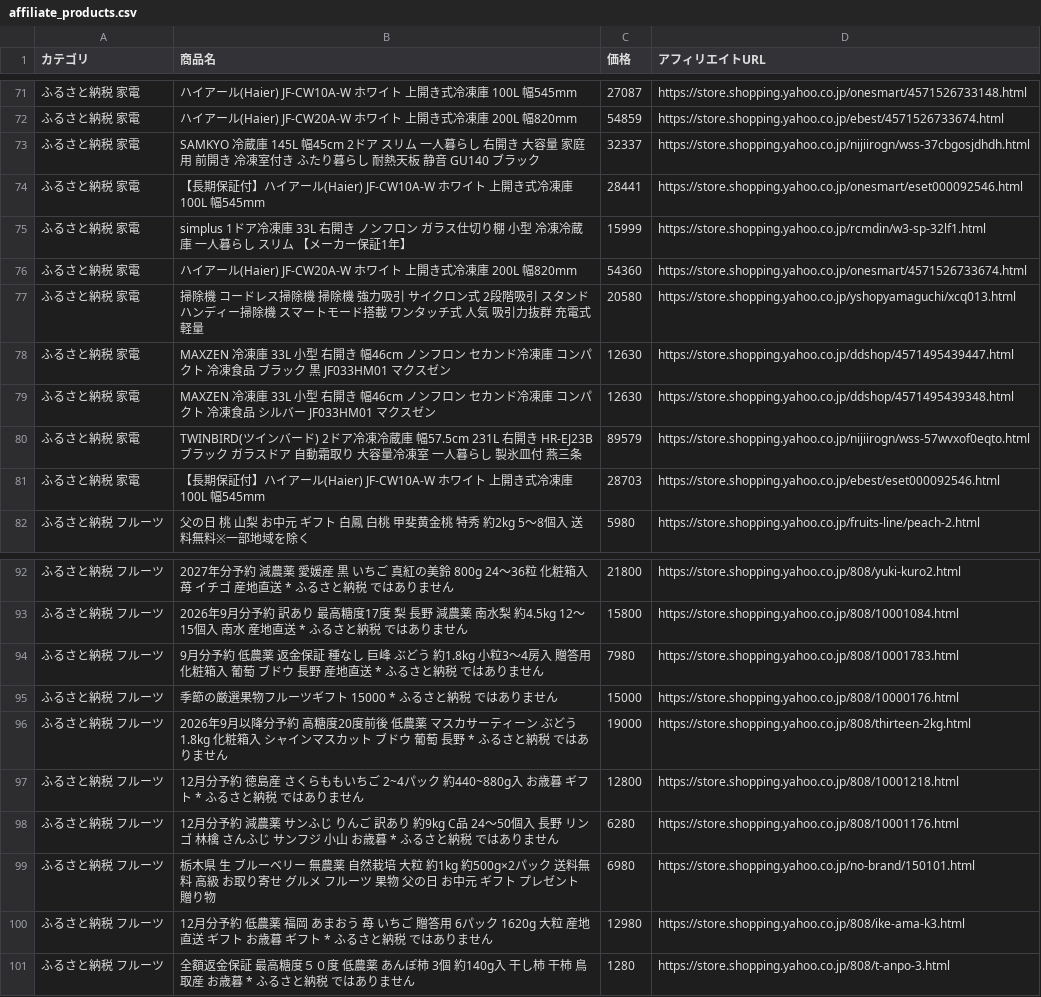
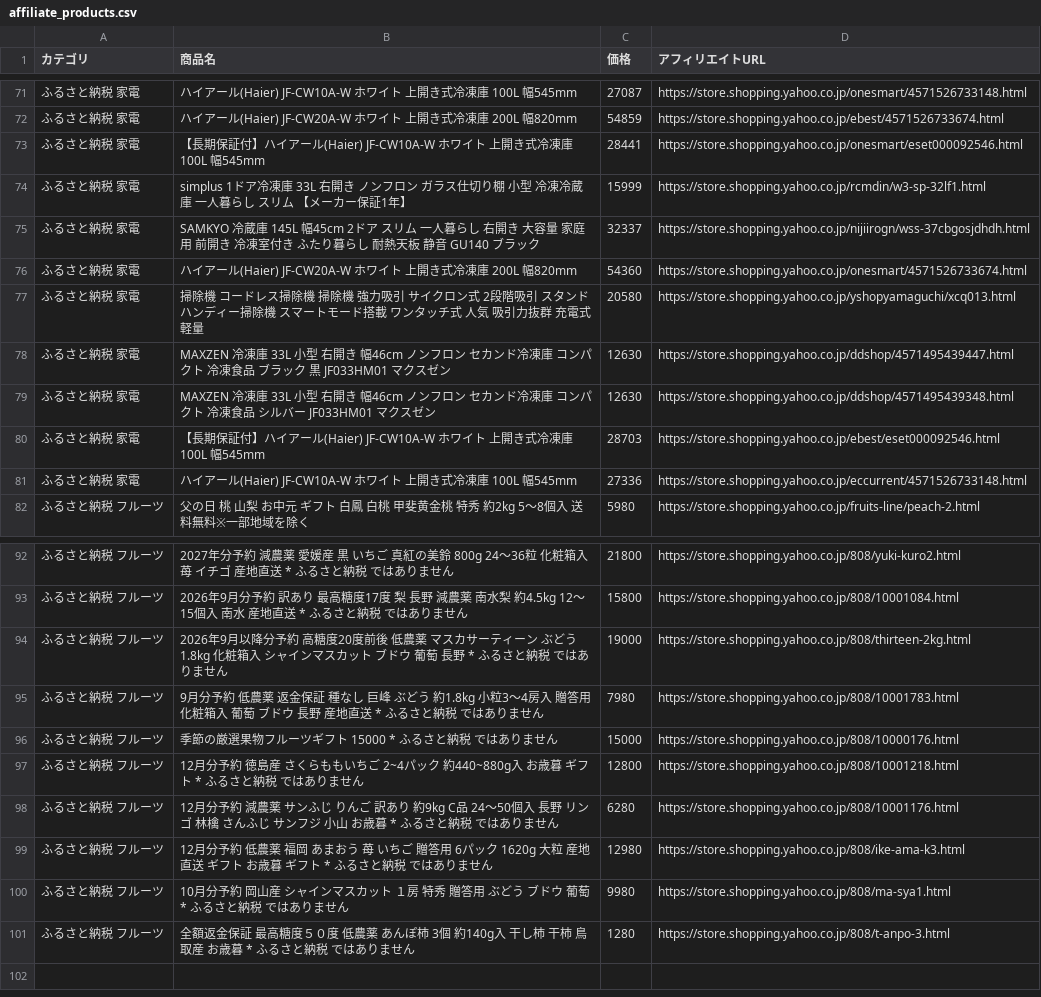
Before and after one commit to nrh44702-cell/yahoo-furusato, a CSV file: affiliate_products.csv, drawn as a sheet; only a part is shown, gaps mark what is left out; the diff covers the shown part only.

```diff
--- a/affiliate_products.csv
+++ b/affiliate_products.csv
@@ -72,5 +72,5 @@
 ふるさと納税 家電,ハイアール(Haier) JF-CW20A-W ホワイト 上開き式冷凍庫 200L 幅820mm,54859,https://store.shopping.yahoo.co.jp/ebest/4571526733674.html
-ふるさと納税 家電,SAMKYO 冷蔵庫 145L 幅45cm 2ドア スリム 一人暮らし 右開き 大容量 家庭用 前開き 冷凍室付き ふたり暮らし 耐熱天板 静音 GU140 ブラック,32337,https://store.shopping.yahoo.co.jp/nijiirogn/wss-37cbgosjdhdh.html
 ふるさと納税 家電,【長期保証付】ハイアール(Haier) JF-CW10A-W ホワイト 上開き式冷凍庫 100L 幅545mm,28441,https://store.shopping.yahoo.co.jp/onesmart/eset000092546.html
 ふるさと納税 家電,simplus 1ドア冷凍庫 33L 右開き ノンフロン ガラス仕切り棚 小型 冷凍冷蔵庫 一人暮らし スリム 【メーカー保証1年】,15999,https://store.shopping.yahoo.co.jp/rcmdin/w3-sp-32lf1.html
+ふるさと納税 家電,SAMKYO 冷蔵庫 145L 幅45cm 2ドア スリム 一人暮らし 右開き 大容量 家庭用 前開き 冷凍室付き ふたり暮らし 耐熱天板 静音 GU140 ブラック,32337,https://store.shopping.yahoo.co.jp/nijiirogn/wss-37cbgosjdhdh.html
 ふるさと納税 家電,ハイアール(Haier) JF-CW20A-W ホワイト 上開き式冷凍庫 200L 幅820mm,54360,https://store.shopping.yahoo.co.jp/onesmart/4571526733674.html
@@ -79,4 +79,4 @@
 ふるさと納税 家電,MAXZEN 冷凍庫 33L 小型 右開き 幅46cm ノンフロン セカンド冷凍庫 コンパクト 冷凍食品 シルバー JF033HM01 マクスゼン,12630,https://store.shopping.yahoo.co.jp/ddshop/4571495439348.html
-ふるさと納税 家電,TWINBIRD(ツインバード) 2ドア冷凍冷蔵庫 幅57.5cm 231L 右開き HR-EJ23B ブラック ガラスドア 自動霜取り 大容量冷凍室 一人暮らし 製氷皿付 燕三条,89579,https://store.shopping.yahoo.co.jp/nijiirogn/wss-57wvxof0eqto.html
 ふるさと納税 家電,【長期保証付】ハイアール(Haier) JF-CW10A-W ホワイト 上開き式冷凍庫 100L 幅545mm,28703,https://store.shopping.yahoo.co.jp/ebest/eset000092546.html
+ふるさと納税 家電,ハイアール(Haier) JF-CW10A-W ホワイト 上開き式冷凍庫 100L 幅545mm,27336,https://store.shopping.yahoo.co.jp/eccurrent/4571526733148.html
 ふるさと納税 フルーツ,父の日 桃 山梨 お中元 ギフト 白鳳 白桃 甲斐黄金桃 特秀 約2kg 5〜8個入 送料無料※一部地域を除く,5980,https://store.shopping.yahoo.co.jp/fruits-line/peach-2.html
@@ -93,9 +93,9 @@
 ふるさと納税 フルーツ,2026年9月分予約 訳あり 最高糖度17度 梨 長野 減農薬 南水梨 約4.5kg 12〜15個入 南水 産地直送 * ふるさと納税 ではありません,15800,https://store.shopping.yahoo.co.jp/808/10001084.html
+ふるさと納税 フルーツ,2026年9月以降分予約  高糖度20度前後 低農薬 マスカサーティーン ぶどう 1.8kg 化粧箱入 シャインマスカット ブドウ 葡萄 長野 * ふるさと納税 ではありません,19000,https://store.shopping.yahoo.co.jp/808/thirteen-2kg.html
 ふるさと納税 フルーツ,9月分予約 低農薬 返金保証 種なし 巨峰 ぶどう 約1.8kg 小粒3〜4房入 贈答用 化粧箱入 葡萄 ブドウ 長野 産地直送 * ふるさと納税 ではありません,7980,https://store.shopping.yahoo.co.jp/808/10001783.html
 ふるさと納税 フルーツ,季節の厳選果物フルーツギフト 15000 * ふるさと納税 ではありません,15000,https://store.shopping.yahoo.co.jp/808/10000176.html
-ふるさと納税 フルーツ,2026年9月以降分予約  高糖度20度前後 低農薬 マスカサーティーン ぶどう 1.8kg 化粧箱入 シャインマスカット ブドウ 葡萄 長野 * ふるさと納税 ではありません,19000,https://store.shopping.yahoo.co.jp/808/thirteen-2kg.html
 ふるさと納税 フルーツ,12月分予約 徳島産 さくらももいちご 2~4パック 約440~880g入  お歳暮 ギフト * ふるさと納税 ではありません,12800,https://store.shopping.yahoo.co.jp/808/10001218.html
 ふるさと納税 フルーツ,12月分予約 減農薬 サンふじ りんご 訳あり 約9kg C品  24〜50個入 長野 リンゴ 林檎 さんふじ サンフジ 小山 お歳暮 * ふるさと納税 ではありません,6280,https://store.shopping.yahoo.co.jp/808/10001176.html
-ふるさと納税 フルーツ,栃木県 生 ブルーベリー 無農薬 自然栽培 大粒 約1kg 約500g×2パック 送料無料 高級 お取り寄せ グルメ フルーツ 果物 父の日 お中元 ギフト プレゼント 贈り物,6980,https://store.shopping.yahoo.co.jp/no-brand/150101.html
 ふるさと納税 フルーツ,12月分予約 低農薬 福岡 あまおう 苺 いちご 贈答用 6パック 1620g 大粒 産地直送 ギフト お歳暮 ギフト * ふるさと納税 ではありません,12980,https://store.shopping.yahoo.co.jp/808/ike-ama-k3.html
+ふるさと納税 フルーツ,10月分予約 岡山産 シャインマスカット １房 特秀 贈答用 ぶどう ブドウ 葡萄 * ふるさと納税 ではありません,9980,https://store.shopping.yahoo.co.jp/808/ma-sya1.html
 ふるさと納税 フルーツ,全額返金保証 最高糖度５０度 低農薬 あんぽ柿 3個 約140g入 干し柿  干柿 鳥取産 お歳暮 * ふるさと納税 ではありません,1280,https://store.shopping.yahoo.co.jp/808/t-anpo-3.html
```
Also changed, not shown: 2 added rows, 2 removed rows, 13 moved rows and 3 edited cells elsewhere in this file, 1 other file.
